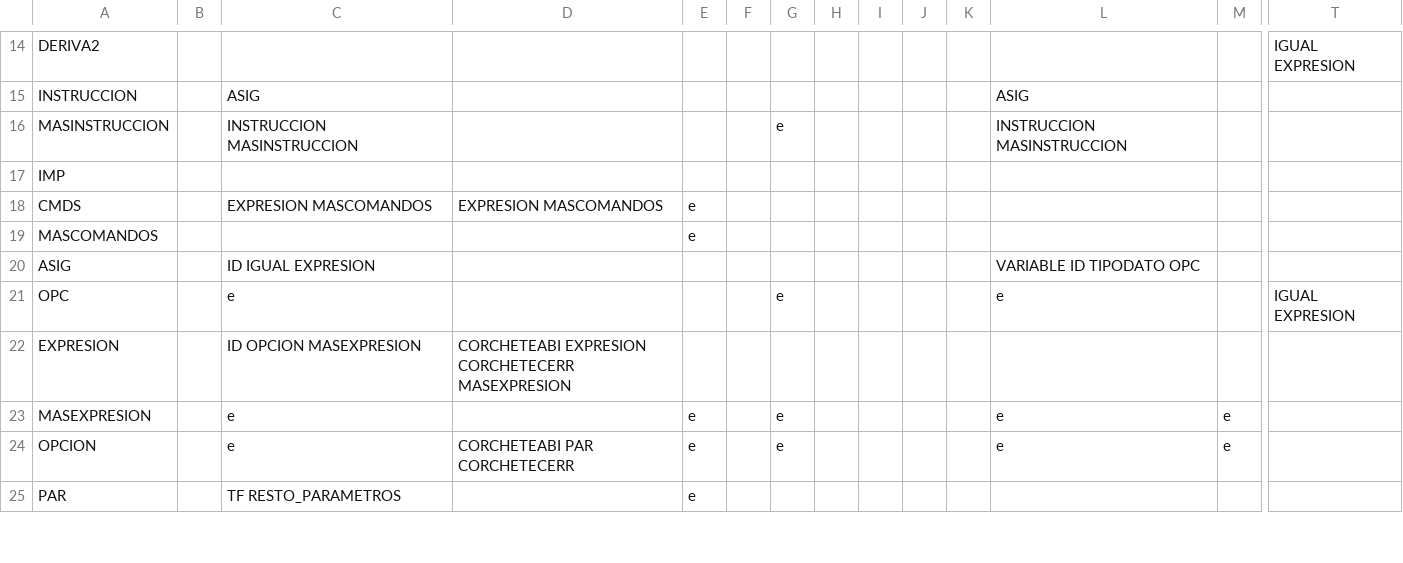
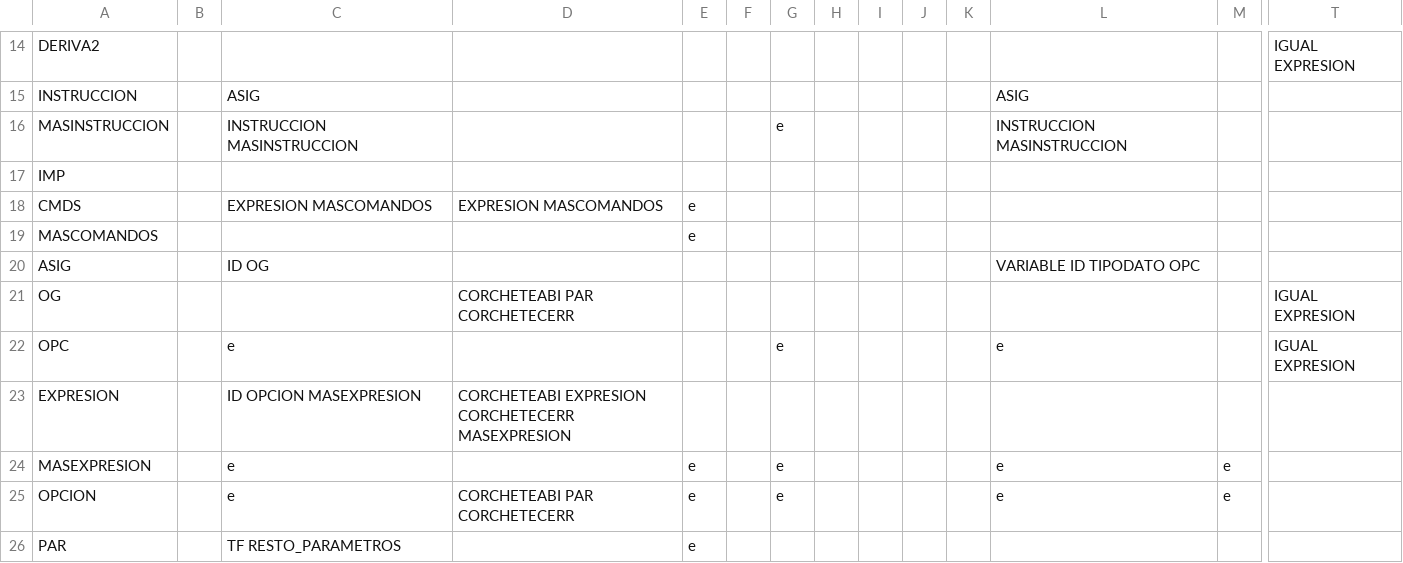
Before and after one commit to RodrigoStranger/compiladores-24b, a CSV file: table_ll1/table_ll1.csv, drawn as a sheet; only a part is shown, gaps mark what is left out; rows hold the shown columns only; the diff names each change by its address in the sheet, - before the commit and + after, or states it on an @@ line.

```diff
--- a/table_ll1/table_ll1.csv
+++ b/table_ll1/table_ll1.csv
-C20: ID IGUAL EXPRESION
+C20: ID OG
+row 21: OG |  |  | CORCHETEABI PAR CORCHETECERR |  |  |  |  |  |  |  |  |  | IGUAL EXPRESION
```
Also changed, not shown: 12 other files.
